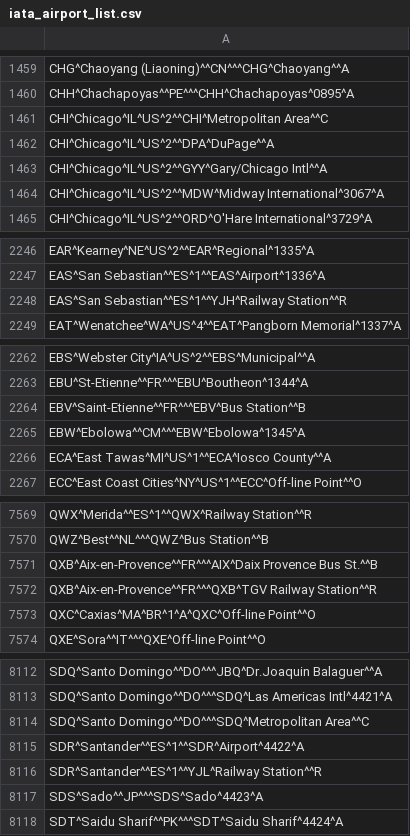
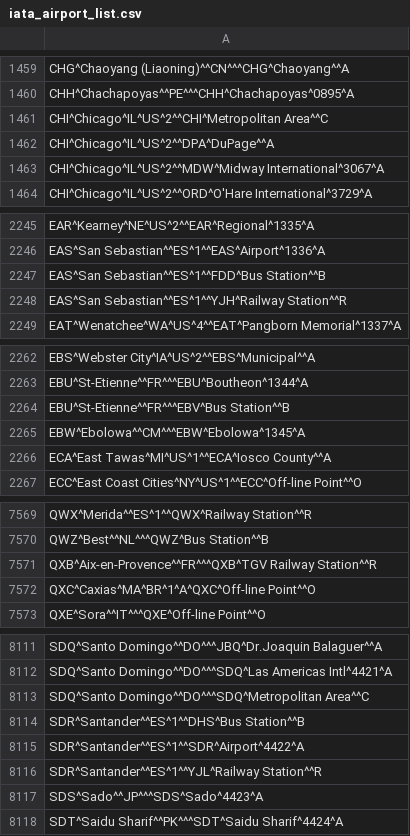
Before and after one commit to benct/iata-utils, a CSV file: data/iata_airport_list.csv, drawn as a sheet; only a part is shown, gaps mark what is left out.

Commit message:
Update imported data files

```diff
--- a/data/iata_airport_list.csv
+++ b/data/iata_airport_list.csv
@@ -1462,3 +1462,2 @@ CHI^Chicago^IL^US^2^^CHI^Metropolitan Area^^C
 CHI^Chicago^IL^US^2^^DPA^DuPage^^A
-CHI^Chicago^IL^US^2^^GYY^Gary/Chicago Intl^^A
 CHI^Chicago^IL^US^2^^MDW^Midway International^3067^A
@@ -2247,2 +2246,3 @@ EAR^Kearney^NE^US^2^^EAR^Regional^1335^A
 EAS^San Sebastian^^ES^1^^EAS^Airport^1336^A
+EAS^San Sebastian^^ES^1^^FDD^Bus Station^^B
 EAS^San Sebastian^^ES^1^^YJH^Railway Station^^R
@@ -2263,3 +2263,3 @@ EBS^Webster City^IA^US^2^^EBS^Municipal^^A
 EBU^St-Etienne^^FR^^^EBU^Boutheon^1344^A
-EBV^Saint-Etienne^^FR^^^EBV^Bus Station^^B
+EBU^St-Etienne^^FR^^^EBV^Bus Station^^B
 EBW^Ebolowa^^CM^^^EBW^Ebolowa^1345^A
@@ -7570,3 +7570,2 @@ QWX^Merida^^ES^1^^QWX^Railway Station^^R
 QWZ^Best^^NL^^^QWZ^Bus Station^^B
-QXB^Aix-en-Provence^^FR^^^AIX^Daix Provence Bus St.^^B
 QXB^Aix-en-Provence^^FR^^^QXB^TGV Railway Station^^R
@@ -8114,2 +8113,3 @@ SDQ^Santo Domingo^^DO^^^SDQ^Las Americas Intl^4421^A
 SDQ^Santo Domingo^^DO^^^SDQ^Metropolitan Area^^C
+SDR^Santander^^ES^1^^DHS^Bus Station^^B
 SDR^Santander^^ES^1^^SDR^Airport^4422^A
```
